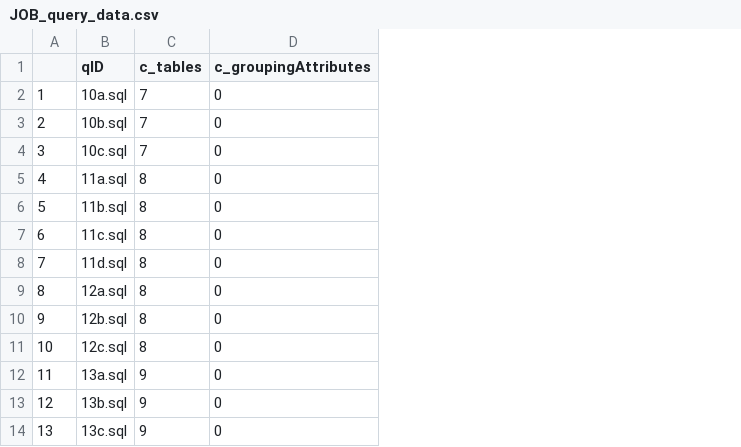
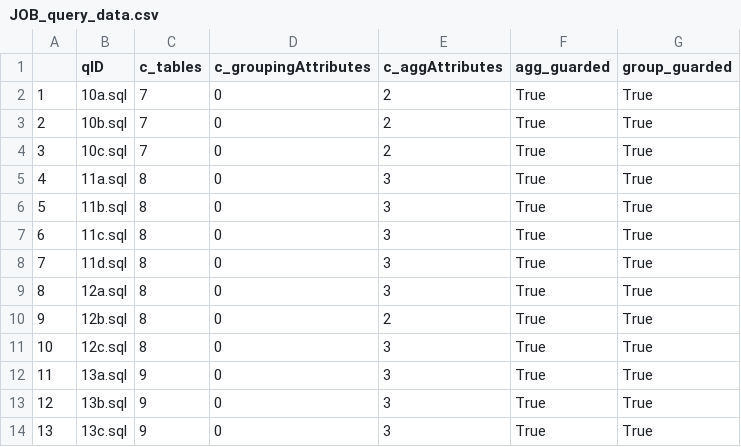
Before and after one commit to A-Ortner/benchmark-analysis, a CSV file: benchmark_analysis/output/JOB_query_data.csv, drawn as a sheet; only a part is shown; the diff names each change by its address in the sheet, - before the commit and + after, or states it on an @@ line.

Commit message:
added checks for agg-guarded and group-guarded

```diff
--- a/benchmark_analysis/output/JOB_query_data.csv
+++ b/benchmark_analysis/output/JOB_query_data.csv
+column E (c_aggAttributes), rows 2-14: 2 | 2 | 2 | 3 | 3 | 3 | 3 | 3 | 2 | 3 | 3 | 3 | 3
+column F (agg_guarded), rows 2-14: all True
+column G (group_guarded), rows 2-14: all True
```
Also changed, not shown: benchmark_analysis/output/TPC_DS_query_data.csv, benchmark_analysis/output/TPC_H_query_data.csv, 3 other files.
